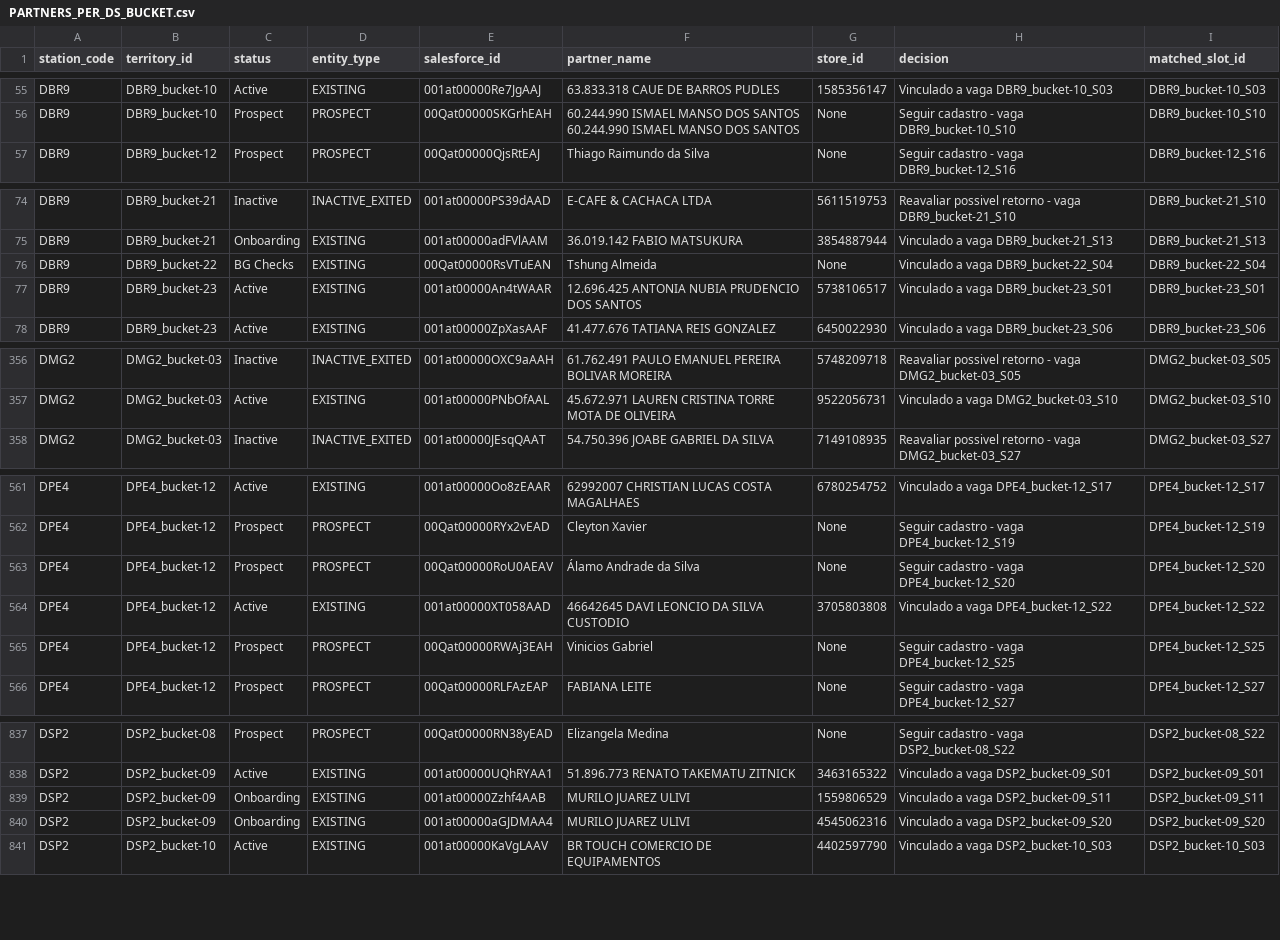
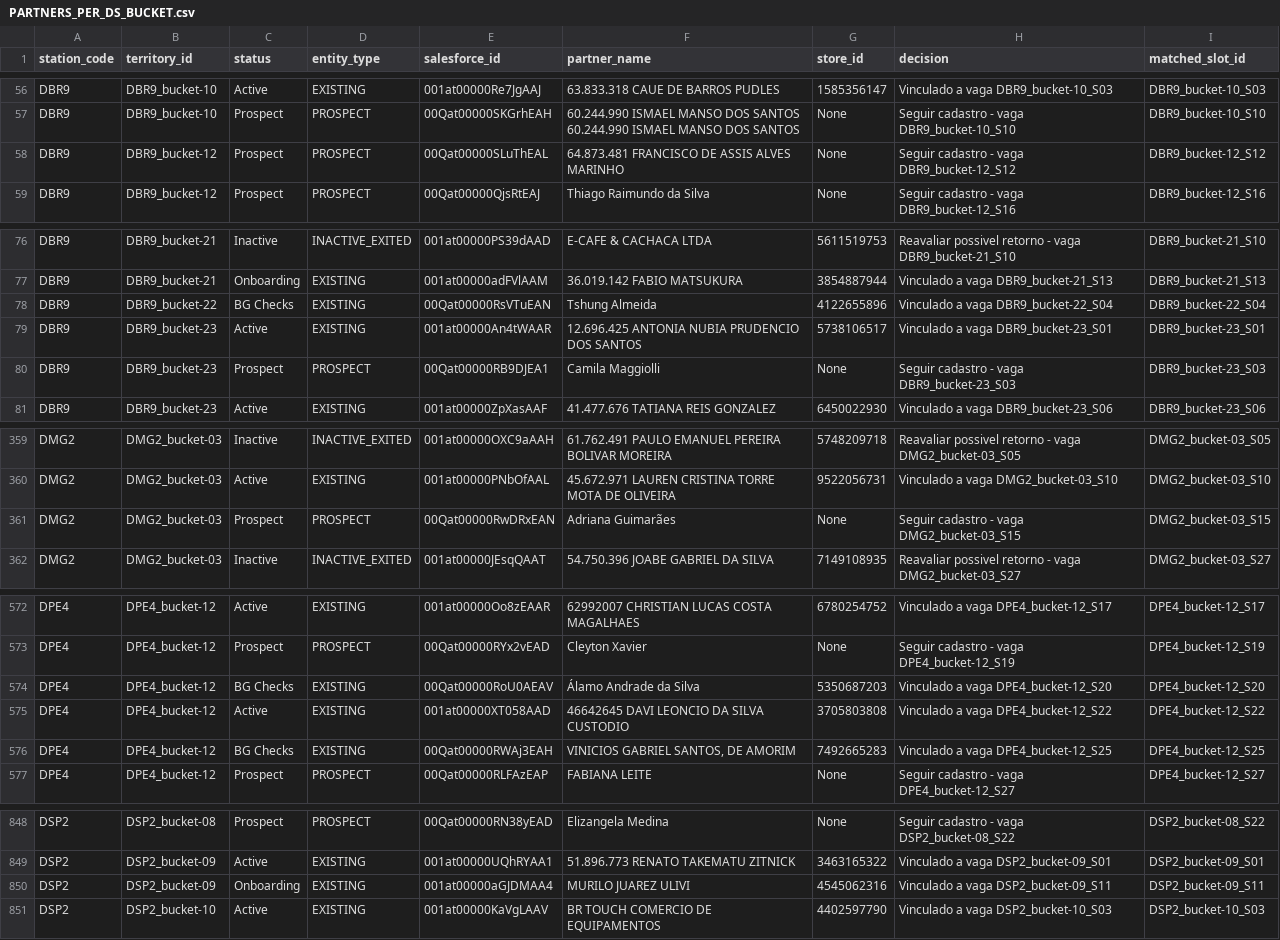
Before and after one commit to joaovidaamazonlog/atlas, a CSV file: data/PARTNERS_PER_DS_BUCKET.csv, drawn as a sheet; only a part is shown, gaps mark what is left out; the diff covers the shown part only.

```diff
--- a/data/PARTNERS_PER_DS_BUCKET.csv
+++ b/data/PARTNERS_PER_DS_BUCKET.csv
@@ -56,2 +57,3 @@ DBR9,DBR9_bucket-10,Active,EXISTING,001at00000Re7JgAAJ,63.833.318 CAUE DE BARROS
 DBR9,DBR9_bucket-10,Prospect,PROSPECT,00Qat00000SKGrhEAH,60.244.990 ISMAEL MANSO DOS SANTOS 60.244.990 ISMAEL MANSO DOS SANTOS,None,Seguir cadastro - vaga DBR9_bucket-10_S10,DBR9_bucket-10_S10
+DBR9,DBR9_bucket-12,Prospect,PROSPECT,00Qat00000SLuThEAL,64.873.481 FRANCISCO DE ASSIS ALVES MARINHO,None,Seguir cadastro - vaga DBR9_bucket-12_S12,DBR9_bucket-12_S12
 DBR9,DBR9_bucket-12,Prospect,PROSPECT,00Qat00000QjsRtEAJ,Thiago Raimundo da Silva,None,Seguir cadastro - vaga DBR9_bucket-12_S16,DBR9_bucket-12_S16
@@ -75,4 +77,5 @@ DBR9,DBR9_bucket-21,Inactive,INACTIVE_EXITED,001at00000PS39dAAD,E-CAFE & CACHACA
 DBR9,DBR9_bucket-21,Onboarding,EXISTING,001at00000adFVlAAM,36.019.142 FABIO MATSUKURA,3854887944,Vinculado a vaga DBR9_bucket-21_S13,DBR9_bucket-21_S13
-DBR9,DBR9_bucket-22,BG Checks,EXISTING,00Qat00000RsVTuEAN,Tshung Almeida,None,Vinculado a vaga DBR9_bucket-22_S04,DBR9_bucket-22_S04
+DBR9,DBR9_bucket-22,BG Checks,EXISTING,00Qat00000RsVTuEAN,Tshung Almeida,4122655896,Vinculado a vaga DBR9_bucket-22_S04,DBR9_bucket-22_S04
 DBR9,DBR9_bucket-23,Active,EXISTING,001at00000An4tWAAR,12.696.425 ANTONIA NUBIA PRUDENCIO DOS SANTOS,5738106517,Vinculado a vaga DBR9_bucket-23_S01,DBR9_bucket-23_S01
+DBR9,DBR9_bucket-23,Prospect,PROSPECT,00Qat00000RB9DJEA1,Camila Maggiolli,None,Seguir cadastro - vaga DBR9_bucket-23_S03,DBR9_bucket-23_S03
 DBR9,DBR9_bucket-23,Active,EXISTING,001at00000ZpXasAAF,41.477.676 TATIANA REIS GONZALEZ,6450022930,Vinculado a vaga DBR9_bucket-23_S06,DBR9_bucket-23_S06
@@ -357,2 +360,3 @@ DMG2,DMG2_bucket-03,Inactive,INACTIVE_EXITED,001at00000OXC9aAAH,61.762.491 PAULO
 DMG2,DMG2_bucket-03,Active,EXISTING,001at00000PNbOfAAL,45.672.971 LAUREN CRISTINA TORRE MOTA DE OLIVEIRA,9522056731,Vinculado a vaga DMG2_bucket-03_S10,DMG2_bucket-03_S10
+DMG2,DMG2_bucket-03,Prospect,PROSPECT,00Qat00000RwDRxEAN,Adriana Guimarães,None,Seguir cadastro - vaga DMG2_bucket-03_S15,DMG2_bucket-03_S15
 DMG2,DMG2_bucket-03,Inactive,INACTIVE_EXITED,001at00000JEsqQAAT,54.750.396 JOABE GABRIEL DA SILVA,7149108935,Reavaliar possivel retorno - vaga DMG2_bucket-03_S27,DMG2_bucket-03_S27
@@ -562,5 +573,5 @@ DPE4,DPE4_bucket-12,Active,EXISTING,001at00000Oo8zEAAR,62992007 CHRISTIAN LUCAS
 DPE4,DPE4_bucket-12,Prospect,PROSPECT,00Qat00000RYx2vEAD,Cleyton Xavier,None,Seguir cadastro - vaga DPE4_bucket-12_S19,DPE4_bucket-12_S19
-DPE4,DPE4_bucket-12,Prospect,PROSPECT,00Qat00000RoU0AEAV,Álamo Andrade da Silva,None,Seguir cadastro - vaga DPE4_bucket-12_S20,DPE4_bucket-12_S20
+DPE4,DPE4_bucket-12,BG Checks,EXISTING,00Qat00000RoU0AEAV,Álamo Andrade da Silva,5350687203,Vinculado a vaga DPE4_bucket-12_S20,DPE4_bucket-12_S20
 DPE4,DPE4_bucket-12,Active,EXISTING,001at00000XT058AAD,46642645 DAVI LEONCIO DA SILVA CUSTODIO,3705803808,Vinculado a vaga DPE4_bucket-12_S22,DPE4_bucket-12_S22
-DPE4,DPE4_bucket-12,Prospect,PROSPECT,00Qat00000RWAj3EAH,Vinicios Gabriel,None,Seguir cadastro - vaga DPE4_bucket-12_S25,DPE4_bucket-12_S25
+DPE4,DPE4_bucket-12,BG Checks,EXISTING,00Qat00000RWAj3EAH,"VINICIOS GABRIEL SANTOS, DE AMORIM",7492665283,Vinculado a vaga DPE4_bucket-12_S25,DPE4_bucket-12_S25
 DPE4,DPE4_bucket-12,Prospect,PROSPECT,00Qat00000RLFAzEAP,FABIANA LEITE,None,Seguir cadastro - vaga DPE4_bucket-12_S27,DPE4_bucket-12_S27
@@ -838,4 +849,3 @@ DSP2,DSP2_bucket-08,Prospect,PROSPECT,00Qat00000RN38yEAD,Elizangela Medina,None,
 DSP2,DSP2_bucket-09,Active,EXISTING,001at00000UQhRYAA1,51.896.773 RENATO TAKEMATU ZITNICK,3463165322,Vinculado a vaga DSP2_bucket-09_S01,DSP2_bucket-09_S01
-DSP2,DSP2_bucket-09,Onboarding,EXISTING,001at00000Zzhf4AAB,MURILO JUAREZ ULIVI,1559806529,Vinculado a vaga DSP2_bucket-09_S11,DSP2_bucket-09_S11
-DSP2,DSP2_bucket-09,Onboarding,EXISTING,001at00000aGJDMAA4,MURILO JUAREZ ULIVI,4545062316,Vinculado a vaga DSP2_bucket-09_S20,DSP2_bucket-09_S20
+DSP2,DSP2_bucket-09,Onboarding,EXISTING,001at00000aGJDMAA4,MURILO JUAREZ ULIVI,4545062316,Vinculado a vaga DSP2_bucket-09_S11,DSP2_bucket-09_S11
 DSP2,DSP2_bucket-10,Active,EXISTING,001at00000KaVgLAAV,BR TOUCH COMERCIO DE EQUIPAMENTOS,4402597790,Vinculado a vaga DSP2_bucket-10_S03,DSP2_bucket-10_S03
```
Also changed, not shown: 10 added rows, 3 removed rows and 26 edited cells elsewhere in this file, data/webleads_evaluated.csv, 8 other files.
